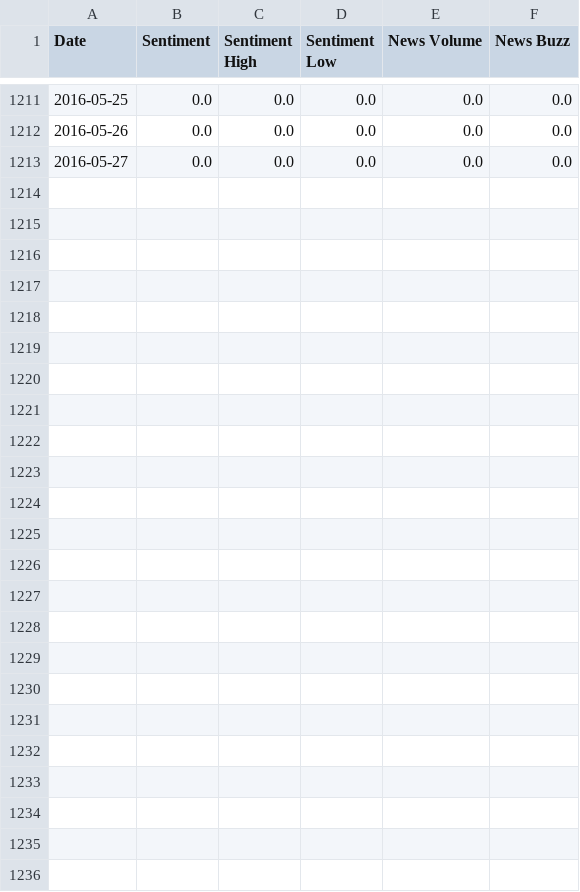
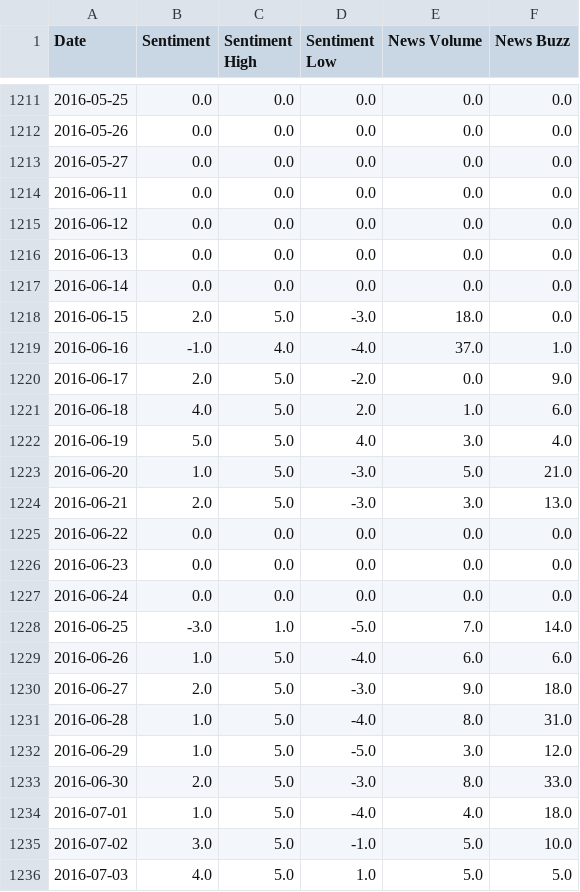
Before and after one commit to fvrljicak/AISEBot, a CSV file: NS1/CSCO_US-cache.csv, drawn as a sheet; only a part is shown, gaps mark what is left out; the diff names each change by its address in the sheet, - before the commit and + after, or states it on an @@ line.

Commit message:
Add files via upload

```diff
--- a/NS1/CSCO_US-cache.csv
+++ b/NS1/CSCO_US-cache.csv
+row 1214: 2016-06-11 | 0.0 | 0.0 | 0.0 | 0.0 | 0.0
+row 1215: 2016-06-12 | 0.0 | 0.0 | 0.0 | 0.0 | 0.0
+row 1216: 2016-06-13 | 0.0 | 0.0 | 0.0 | 0.0 | 0.0
+row 1217: 2016-06-14 | 0.0 | 0.0 | 0.0 | 0.0 | 0.0
+row 1218: 2016-06-15 | 2.0 | 5.0 | -3.0 | 18.0 | 0.0
+row 1219: 2016-06-16 | -1.0 | 4.0 | -4.0 | 37.0 | 1.0
+row 1220: 2016-06-17 | 2.0 | 5.0 | -2.0 | 0.0 | 9.0
+row 1221: 2016-06-18 | 4.0 | 5.0 | 2.0 | 1.0 | 6.0
+row 1222: 2016-06-19 | 5.0 | 5.0 | 4.0 | 3.0 | 4.0
+row 1223: 2016-06-20 | 1.0 | 5.0 | -3.0 | 5.0 | 21.0
+row 1224: 2016-06-21 | 2.0 | 5.0 | -3.0 | 3.0 | 13.0
+row 1225: 2016-06-22 | 0.0 | 0.0 | 0.0 | 0.0 | 0.0
+row 1226: 2016-06-23 | 0.0 | 0.0 | 0.0 | 0.0 | 0.0
+row 1227: 2016-06-24 | 0.0 | 0.0 | 0.0 | 0.0 | 0.0
+row 1228: 2016-06-25 | -3.0 | 1.0 | -5.0 | 7.0 | 14.0
+row 1229: 2016-06-26 | 1.0 | 5.0 | -4.0 | 6.0 | 6.0
+row 1230: 2016-06-27 | 2.0 | 5.0 | -3.0 | 9.0 | 18.0
+row 1231: 2016-06-28 | 1.0 | 5.0 | -4.0 | 8.0 | 31.0
+row 1232: 2016-06-29 | 1.0 | 5.0 | -5.0 | 3.0 | 12.0
+row 1233: 2016-06-30 | 2.0 | 5.0 | -3.0 | 8.0 | 33.0
+row 1234: 2016-07-01 | 1.0 | 5.0 | -4.0 | 4.0 | 18.0
+row 1235: 2016-07-02 | 3.0 | 5.0 | -1.0 | 5.0 | 10.0
+row 1236: 2016-07-03 | 4.0 | 5.0 | 1.0 | 5.0 | 5.0
```
